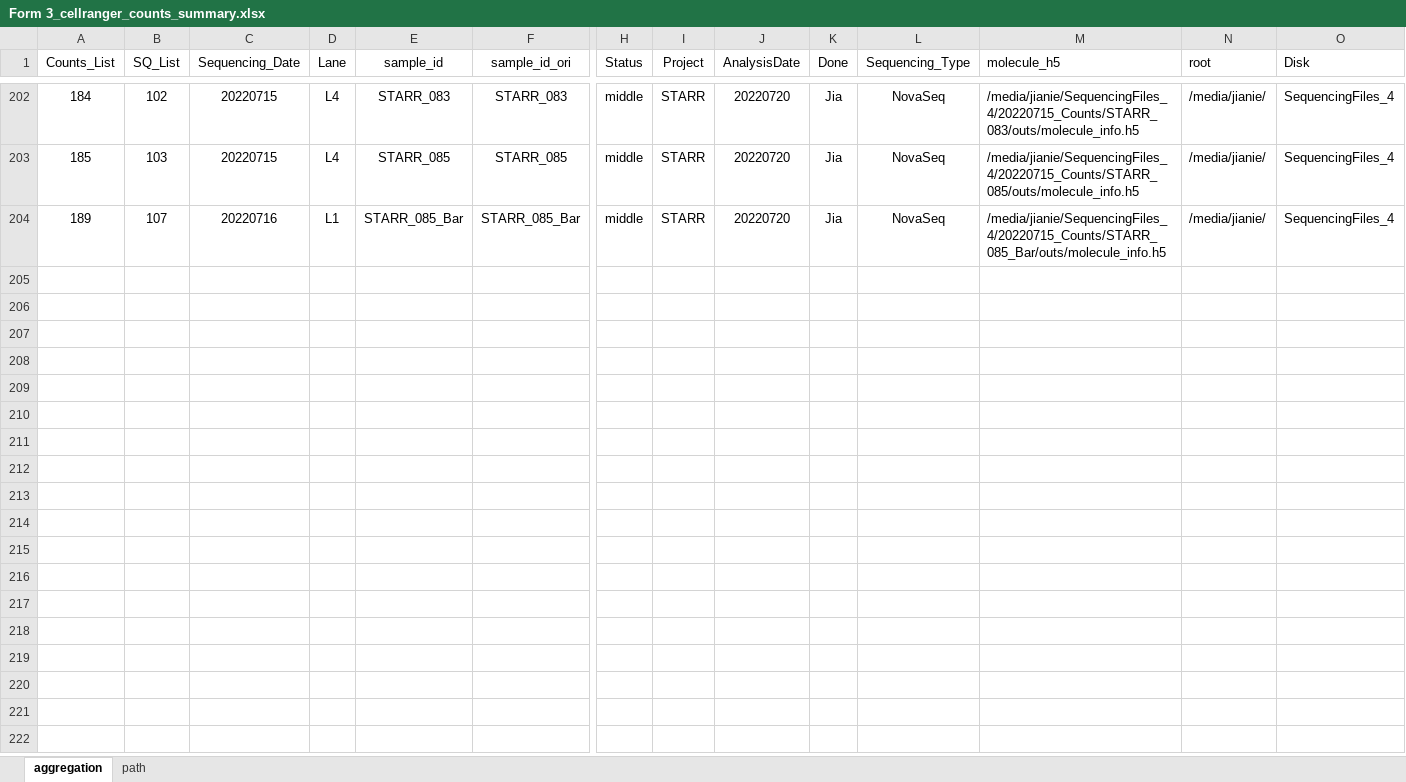
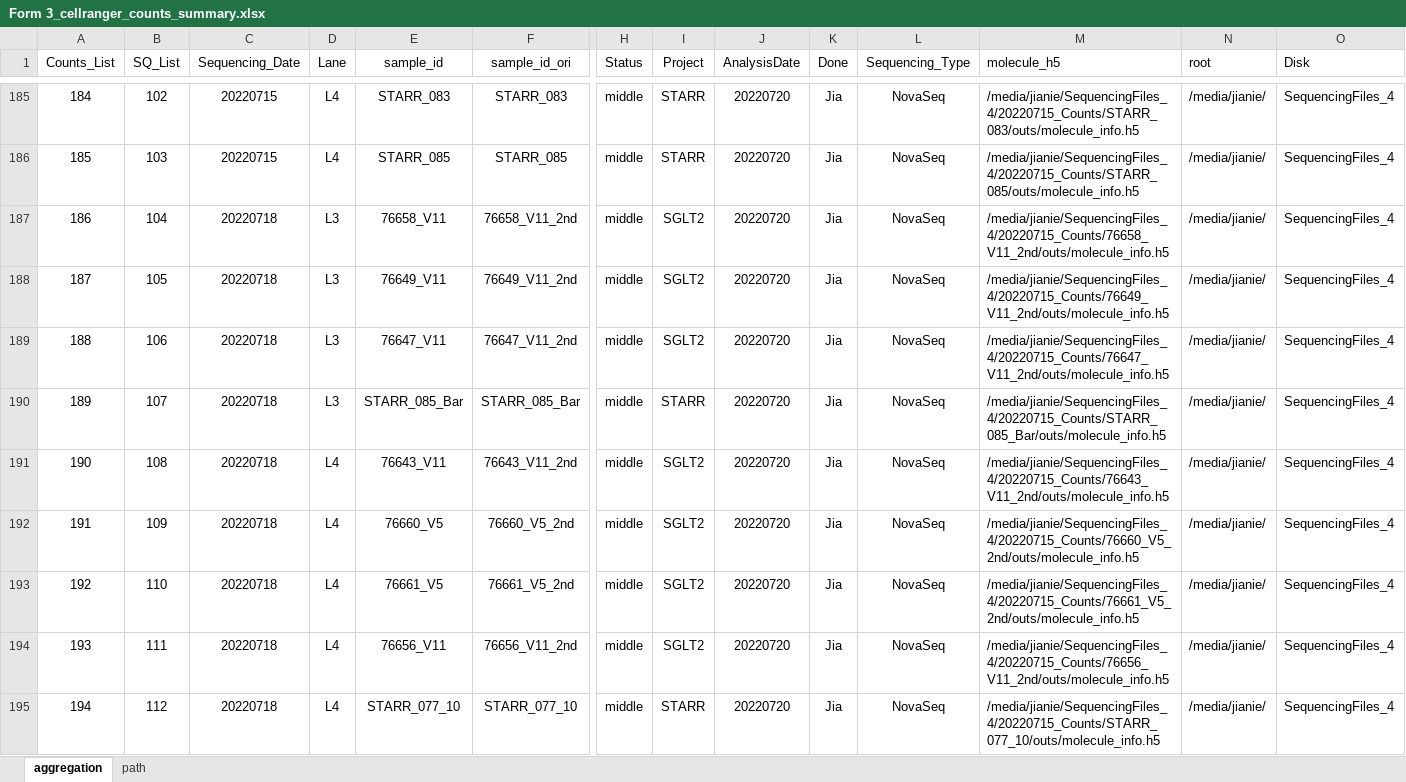
Before and after one commit to dnarna909/UTHSC_cellranger_codes_files, an Excel workbook: ExperimentSummaryFiles/Form 3_cellranger_counts_summary.xlsx, sheet aggregation, drawn as a sheet; only a part is shown, gaps mark what is left out; values as stored, in another font and other column widths than the file's, no borders; charts and pictures not drawn; addresses are those after the commit; rows hold the shown columns only; the diff covers the shown part only; the diff names each change by its address in the sheet, - before the commit and + after, or states it on an @@ line.

```diff
--- a/ExperimentSummaryFiles/Form 3_cellranger_counts_summary.xlsx (sheet aggregation)
+++ b/ExperimentSummaryFiles/Form 3_cellranger_counts_summary.xlsx (sheet aggregation)
+row 187: 186 | 104 | 20220718 | L3 | 76658_V11 | 76658_V11_2nd | middle | SGLT2 | 20220720 | Jia | NovaSeq | /media/jianie/SequencingFiles_4/20220715_Counts/76658_V11_2nd/outs/molecule_info.h5 | /media/jianie/ | SequencingFiles_4
+row 188: 187 | 105 | 20220718 | L3 | 76649_V11 | 76649_V11_2nd | middle | SGLT2 | 20220720 | Jia | NovaSeq | /media/jianie/SequencingFiles_4/20220715_Counts/76649_V11_2nd/outs/molecule_info.h5 | /media/jianie/ | SequencingFiles_4
+row 189: 188 | 106 | 20220718 | L3 | 76647_V11 | 76647_V11_2nd | middle | SGLT2 | 20220720 | Jia | NovaSeq | /media/jianie/SequencingFiles_4/20220715_Counts/76647_V11_2nd/outs/molecule_info.h5 | /media/jianie/ | SequencingFiles_4
-C190 (Sequencing_Date): 20220716
+C190 (Sequencing_Date): 20220718
-D190 (Lane): L1
+D190 (Lane): L3
+row 191: 190 | 108 | 20220718 | L4 | 76643_V11 | 76643_V11_2nd | middle | SGLT2 | 20220720 | Jia | NovaSeq | /media/jianie/SequencingFiles_4/20220715_Counts/76643_V11_2nd/outs/molecule_info.h5 | /media/jianie/ | SequencingFiles_4
+row 192: 191 | 109 | 20220718 | L4 | 76660_V5 | 76660_V5_2nd | middle | SGLT2 | 20220720 | Jia | NovaSeq | /media/jianie/SequencingFiles_4/20220715_Counts/76660_V5_2nd/outs/molecule_info.h5 | /media/jianie/ | SequencingFiles_4
+row 193: 192 | 110 | 20220718 | L4 | 76661_V5 | 76661_V5_2nd | middle | SGLT2 | 20220720 | Jia | NovaSeq | /media/jianie/SequencingFiles_4/20220715_Counts/76661_V5_2nd/outs/molecule_info.h5 | /media/jianie/ | SequencingFiles_4
+row 194: 193 | 111 | 20220718 | L4 | 76656_V11 | 76656_V11_2nd | middle | SGLT2 | 20220720 | Jia | NovaSeq | /media/jianie/SequencingFiles_4/20220715_Counts/76656_V11_2nd/outs/molecule_info.h5 | /media/jianie/ | SequencingFiles_4
+row 195: 194 | 112 | 20220718 | L4 | STARR_077_10 | STARR_077_10 | middle | STARR | 20220720 | Jia | NovaSeq | /media/jianie/SequencingFiles_4/20220715_Counts/STARR_077_10/outs/molecule_info.h5 | /media/jianie/ | SequencingFiles_4
```
Also changed, not shown: 9 added rows, 17 removed rows, 151 moved rows and 8 edited cells elsewhere in this sheet, formulas that keep their value, ExperimentSummaryFiles/Form 2_Sequencing Samples.xlsx, 10 other files.
